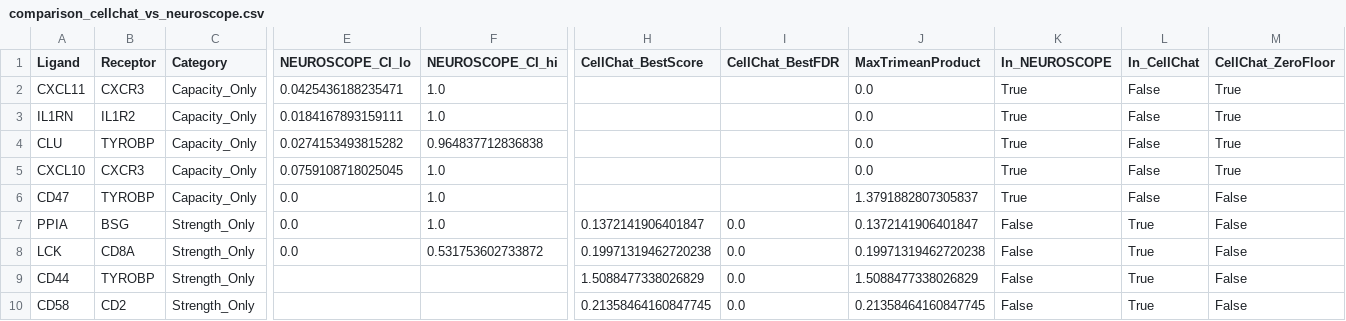
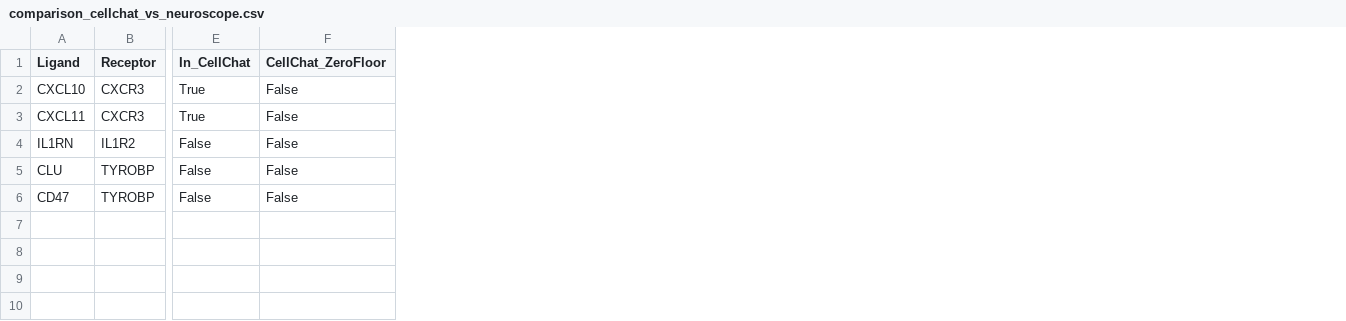
Before and after one commit to ar-cpu/neuroscope, a CSV file: results/kang2018/comparison_cellchat_vs_neuroscope.csv, drawn as a sheet; only a part is shown, gaps mark what is left out; removed rows and columns are numbered as before the commit, all else as after; rows hold the shown columns only; the diff names each change by its address in the sheet, - before the commit and + after, or states it on an @@ line.

```diff
--- a/results/kang2018/comparison_cellchat_vs_neuroscope.csv
+++ b/results/kang2018/comparison_cellchat_vs_neuroscope.csv
-column C (Category), rows 2-4: all Capacity_Only; row 6: Capacity_Only
-column E (NEUROSCOPE_CI_lo), rows 2-4: 0.0425436188235471 | 0.0184167893159111 | 0.0274153493815282; row 6: 0.0
-column F (NEUROSCOPE_CI_hi), rows 2-4: 1.0 | 1.0 | 0.964837712836838; row 6: 1.0
-column H (CellChat_BestScore), empty
-column I (CellChat_BestFDR), empty
-column J (MaxTrimeanProduct), rows 2-4: all 0.0; row 6: 1.3791882807305837
-column K (In_NEUROSCOPE), rows 2-4: all True; row 6: True
+row 2: CXCL10 | CXCR3 | True | False
-E3 (In_CellChat): False
+E3 (In_CellChat): True
-F3:F5 (CellChat_ZeroFloor): True
+F3:F5 (CellChat_ZeroFloor): False
-row 5: CXCL10 | CXCR3 | Capacity_Only | 0.0759108718025045 | 1.0 |  |  | 0.0 | True | False | True
-row 7: PPIA | BSG | Strength_Only | 0.0 | 1.0 | 0.1372141906401847 | 0.0 | 0.1372141906401847 | False | True | False
-row 8: LCK | CD8A | Strength_Only | 0.0 | 0.531753602733872 | 0.19971319462720238 | 0.0 | 0.19971319462720238 | False | True | False
-row 9: CD44 | TYROBP | Strength_Only |  |  | 1.5088477338026829 | 0.0 | 1.5088477338026829 | False | True | False
-row 10: CD58 | CD2 | Strength_Only |  |  | 0.21358464160847745 | 0.0 | 0.21358464160847745 | False | True | False
```
Also changed, not shown: results/Lupus_specific_interactions.csv, results/Lupus_specific_significant_only.csv, 22 other files.
